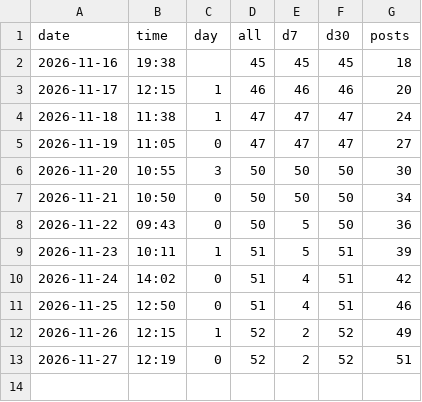
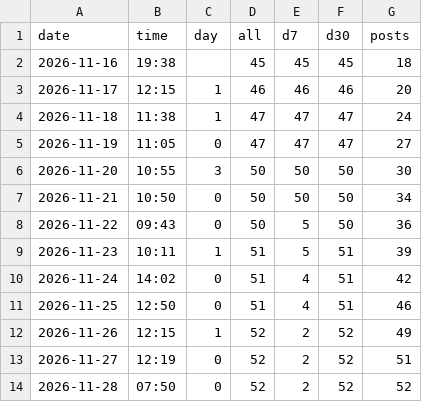
Before and after one commit to Junghyerim0818/moneyblog, a CSV file: tools/data/stats/pageviews.csv, drawn as a sheet.

```diff
--- a/tools/data/stats/pageviews.csv
+++ b/tools/data/stats/pageviews.csv
@@ -13 +13,2 @@ date,time,day,all,d7,d30,posts
 2026-11-27,12:19,0,52,2,52,51
+2026-11-28,07:50,0,52,2,52,52
```
Also changed, not shown: 1 other file.
